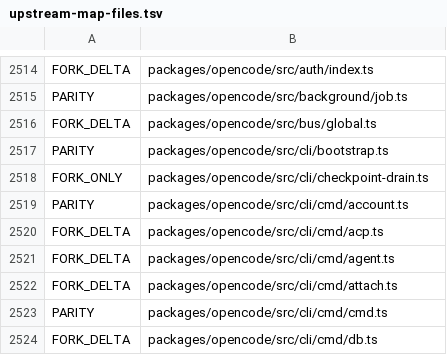
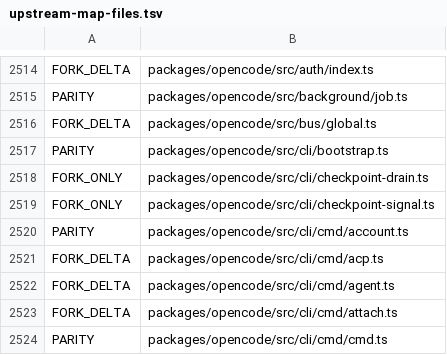
Before and after one commit to siliconstencil/hordecode, a TSV file: docs/upstream-map-files.tsv, drawn as a sheet; only a part is shown, gaps mark what is left out; the shorter side is filled out with more unchanged rows.

Commit message:
fix(cli): drain checkpoint writers on SIGINT and SIGTERM

```diff
--- a/docs/upstream-map-files.tsv
+++ b/docs/upstream-map-files.tsv
@@ -2518,2 +2518,3 @@ PARITY	packages/opencode/src/cli/bootstrap.ts
 FORK_ONLY	packages/opencode/src/cli/checkpoint-drain.ts
+FORK_ONLY	packages/opencode/src/cli/checkpoint-signal.ts
 PARITY	packages/opencode/src/cli/cmd/account.ts
```
Also changed, not shown: 3 other files.
